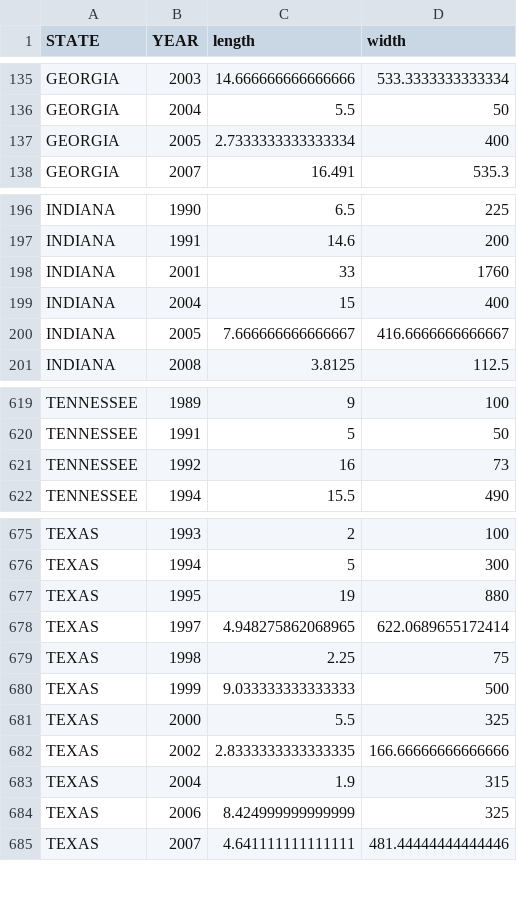
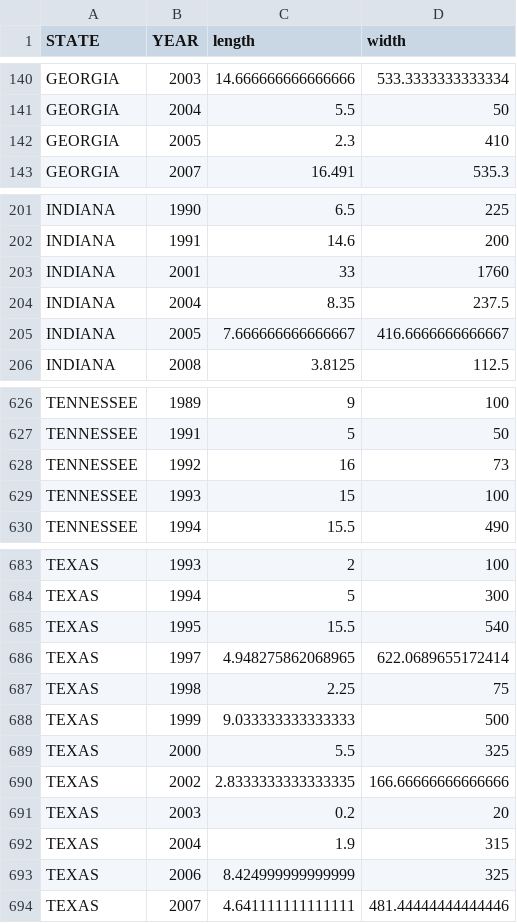
Before and after one commit to acstat231-f26/blog-storm-fatalities, a CSV file: data/tornado_state.csv, drawn as a sheet; only a part is shown, gaps mark what is left out; the diff covers the shown part only.

```diff
--- a/data/tornado_state.csv
+++ b/data/tornado_state.csv
@@ -136,3 +141,3 @@ GEORGIA,2003,14.666666666666666,533.3333333333334
 GEORGIA,2004,5.5,50
-GEORGIA,2005,2.7333333333333334,400
+GEORGIA,2005,2.3,410
 GEORGIA,2007,16.491,535.3
@@ -198,3 +203,3 @@ INDIANA,1991,14.6,200
 INDIANA,2001,33,1760
-INDIANA,2004,15,400
+INDIANA,2004,8.35,237.5
 INDIANA,2005,7.666666666666667,416.6666666666667
@@ -621,2 +628,3 @@ TENNESSEE,1991,5,50
 TENNESSEE,1992,16,73
+TENNESSEE,1993,15,100
 TENNESSEE,1994,15.5,490
@@ -676,3 +684,3 @@ TEXAS,1993,2,100
 TEXAS,1994,5,300
-TEXAS,1995,19,880
+TEXAS,1995,15.5,540
 TEXAS,1997,4.948275862068965,622.0689655172414
@@ -682,2 +690,3 @@ TEXAS,2000,5.5,325
 TEXAS,2002,2.8333333333333335,166.66666666666666
+TEXAS,2003,0.2,20
 TEXAS,2004,1.9,315
```
Also changed, not shown: 7 added rows and 2 edited cells elsewhere in this file, data/tornado_year.csv, 5 other files.
